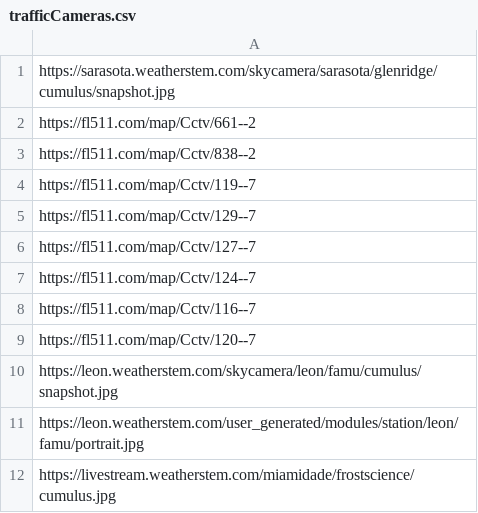
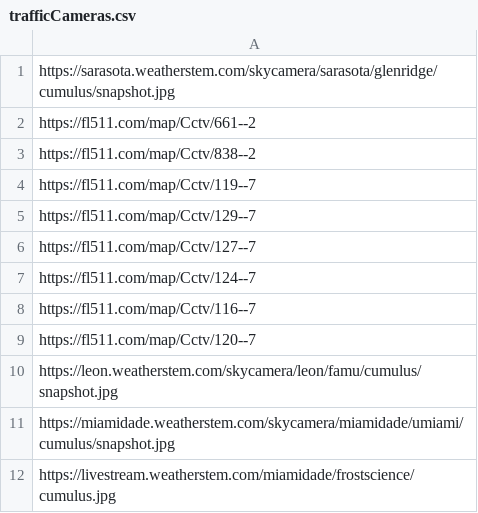
Before and after one commit to mt5g/Florida, a CSV file: trafficCameras.csv, drawn as a sheet.

Commit message:
Update trafficCameras.csv

```diff
--- a/trafficCameras.csv
+++ b/trafficCameras.csv
@@ -10,3 +10,3 @@ https://fl511.com/map/Cctv/120--7
 https://leon.weatherstem.com/skycamera/leon/famu/cumulus/snapshot.jpg
-https://leon.weatherstem.com/user_generated/modules/station/leon/famu/portrait.jpg
+https://miamidade.weatherstem.com/skycamera/miamidade/umiami/cumulus/snapshot.jpg
 https://livestream.weatherstem.com/miamidade/frostscience/cumulus.jpg
```
